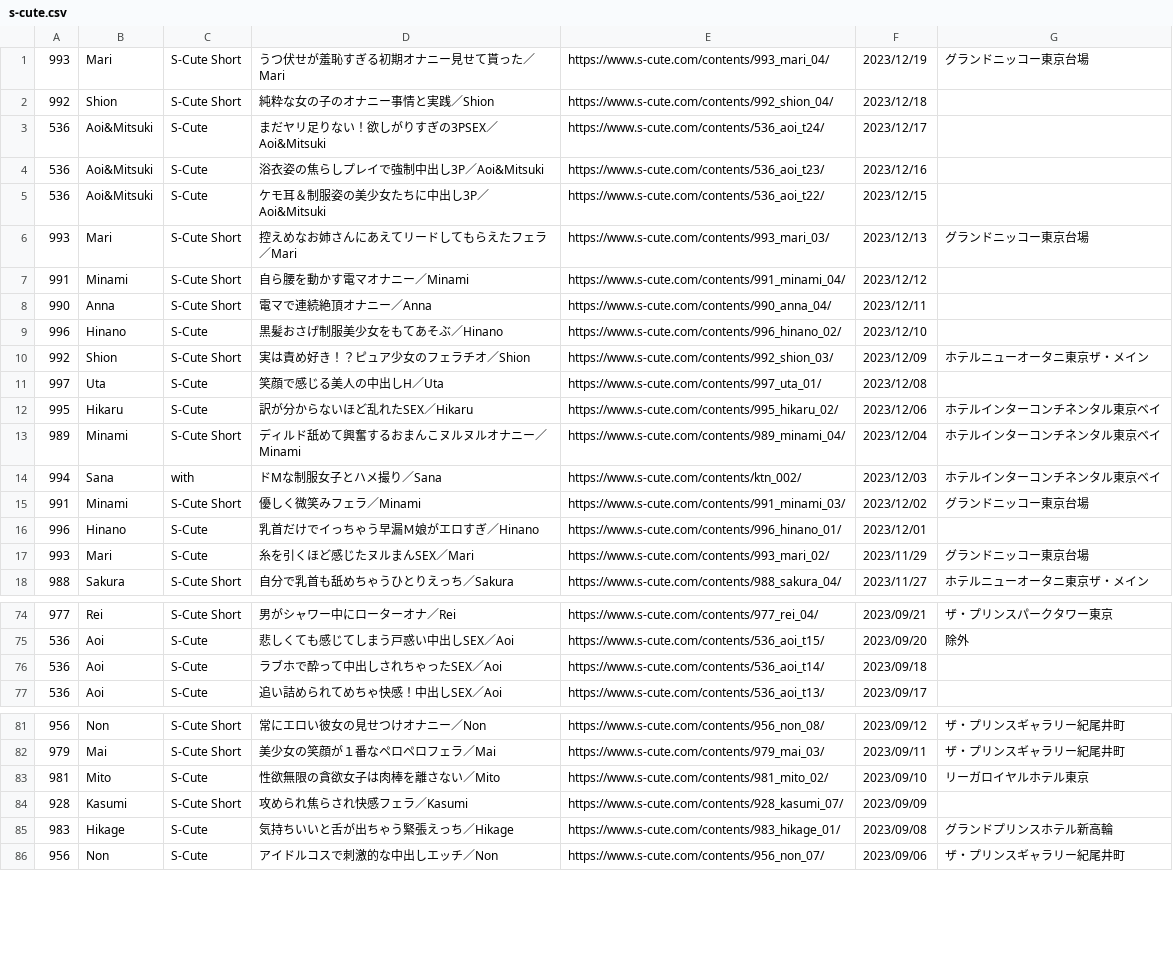
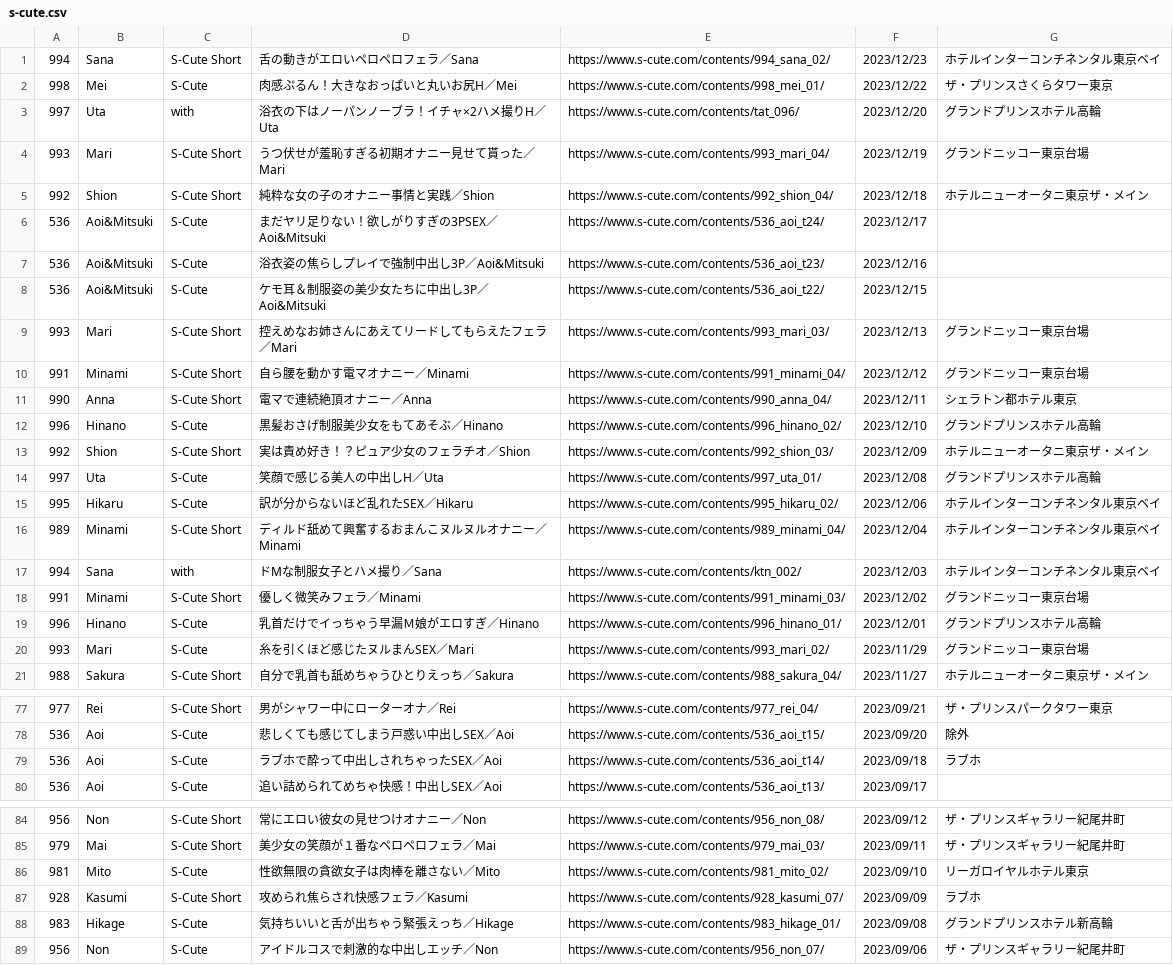
Before and after one commit to onekodate/s-cute, a CSV file: s-cute.csv, drawn as a sheet; only a part is shown, gaps mark what is left out; the diff covers the shown part only.

```diff
--- a/s-cute.csv
+++ b/s-cute.csv
@@ -1,3 +1,6 @@
+994,Sana,S-Cute Short,舌の動きがエロいペロペロフェラ／Sana,https://www.s-cute.com/contents/994_sana_02/,2023/12/23,ホテルインターコンチネンタル東京ベイ
+998,Mei,S-Cute,肉感ぷるん！大きなおっぱいと丸いお尻H／Mei,https://www.s-cute.com/contents/998_mei_01/,2023/12/22,ザ・プリンスさくらタワー東京
+997,Uta,with,浴衣の下はノーパンノーブラ！イチャ×2ハメ撮りH／Uta,https://www.s-cute.com/contents/tat_096/,2023/12/20,グランドプリンスホテル高輪
 993,Mari,S-Cute Short,うつ伏せが羞恥すぎる初期オナニー見せて貰った／Mari,https://www.s-cute.com/contents/993_mari_04/,2023/12/19,グランドニッコー東京台場
-992,Shion,S-Cute Short,純粋な女の子のオナニー事情と実践／Shion,https://www.s-cute.com/contents/992_shion_04/,2023/12/18,
+992,Shion,S-Cute Short,純粋な女の子のオナニー事情と実践／Shion,https://www.s-cute.com/contents/992_shion_04/,2023/12/18,ホテルニューオータニ東京ザ・メイン
 536,Aoi&Mitsuki,S-Cute,まだヤリ足りない！欲しがりすぎの3PSEX／Aoi&Mitsuki,https://www.s-cute.com/contents/536_aoi_t24/,2023/12/17,
@@ -6,7 +9,7 @@
 993,Mari,S-Cute Short,控えめなお姉さんにあえてリードしてもらえたフェラ／Mari,https://www.s-cute.com/contents/993_mari_03/,2023/12/13,グランドニッコー東京台場
-991,Minami,S-Cute Short,自ら腰を動かす電マオナニー／Minami,https://www.s-cute.com/contents/991_minami_04/,2023/12/12,
-990,Anna,S-Cute Short,電マで連続絶頂オナニー／Anna,https://www.s-cute.com/contents/990_anna_04/,2023/12/11,
-996,Hinano,S-Cute,黒髪おさげ制服美少女をもてあそぶ／Hinano,https://www.s-cute.com/contents/996_hinano_02/,2023/12/10,
+991,Minami,S-Cute Short,自ら腰を動かす電マオナニー／Minami,https://www.s-cute.com/contents/991_minami_04/,2023/12/12,グランドニッコー東京台場
+990,Anna,S-Cute Short,電マで連続絶頂オナニー／Anna,https://www.s-cute.com/contents/990_anna_04/,2023/12/11,シェラトン都ホテル東京
+996,Hinano,S-Cute,黒髪おさげ制服美少女をもてあそぶ／Hinano,https://www.s-cute.com/contents/996_hinano_02/,2023/12/10,グランドプリンスホテル高輪
 992,Shion,S-Cute Short,実は責め好き！？ピュア少女のフェラチオ／Shion,https://www.s-cute.com/contents/992_shion_03/,2023/12/09,ホテルニューオータニ東京ザ・メイン
-997,Uta,S-Cute,笑顔で感じる美人の中出しH／Uta,https://www.s-cute.com/contents/997_uta_01/,2023/12/08,
+997,Uta,S-Cute,笑顔で感じる美人の中出しH／Uta,https://www.s-cute.com/contents/997_uta_01/,2023/12/08,グランドプリンスホテル高輪
 995,Hikaru,S-Cute,訳が分からないほど乱れたSEX／Hikaru,https://www.s-cute.com/contents/995_hikaru_02/,2023/12/06,ホテルインターコンチネンタル東京ベイ,
@@ -15,3 +18,3 @@
 991,Minami,S-Cute Short,優しく微笑みフェラ／Minami,https://www.s-cute.com/contents/991_minami_03/,2023/12/02,グランドニッコー東京台場
-996,Hinano,S-Cute,乳首だけでイっちゃう早漏Ｍ娘がエロすぎ／Hinano,https://www.s-cute.com/contents/996_hinano_01/,2023/12/01,
+996,Hinano,S-Cute,乳首だけでイっちゃう早漏Ｍ娘がエロすぎ／Hinano,https://www.s-cute.com/contents/996_hinano_01/,2023/12/01,グランドプリンスホテル高輪
 993,Mari,S-Cute,糸を引くほど感じたヌルまんSEX／Mari,https://www.s-cute.com/contents/993_mari_02/,2023/11/29,グランドニッコー東京台場
@@ -75,3 +78,3 @@
 536,Aoi,S-Cute,悲しくても感じてしまう戸惑い中出しSEX／Aoi,https://www.s-cute.com/contents/536_aoi_t15/,2023/09/20,除外
-536,Aoi,S-Cute,ラブホで酔って中出しされちゃったSEX／Aoi,https://www.s-cute.com/contents/536_aoi_t14/,2023/09/18,
+536,Aoi,S-Cute,ラブホで酔って中出しされちゃったSEX／Aoi,https://www.s-cute.com/contents/536_aoi_t14/,2023/09/18,ラブホ
 536,Aoi,S-Cute,追い詰められてめちゃ快感！中出しSEX／Aoi,https://www.s-cute.com/contents/536_aoi_t13/,2023/09/17,
@@ -83,3 +86,3 @@
 981,Mito,S-Cute,性欲無限の貪欲女子は肉棒を離さない／Mito,https://www.s-cute.com/contents/981_mito_02/,2023/09/10,リーガロイヤルホテル東京
-928,Kasumi,S-Cute Short,攻められ焦らされ快感フェラ／Kasumi,https://www.s-cute.com/contents/928_kasumi_07/,2023/09/09,
+928,Kasumi,S-Cute Short,攻められ焦らされ快感フェラ／Kasumi,https://www.s-cute.com/contents/928_kasumi_07/,2023/09/09,ラブホ
 983,Hikage,S-Cute,気持ちいいと舌が出ちゃう緊張えっち／Hikage,https://www.s-cute.com/contents/983_hikage_01/,2023/09/08,グランドプリンスホテル新高輪
```
Also changed, not shown: 11 edited cells elsewhere in this file, 2 other files.
